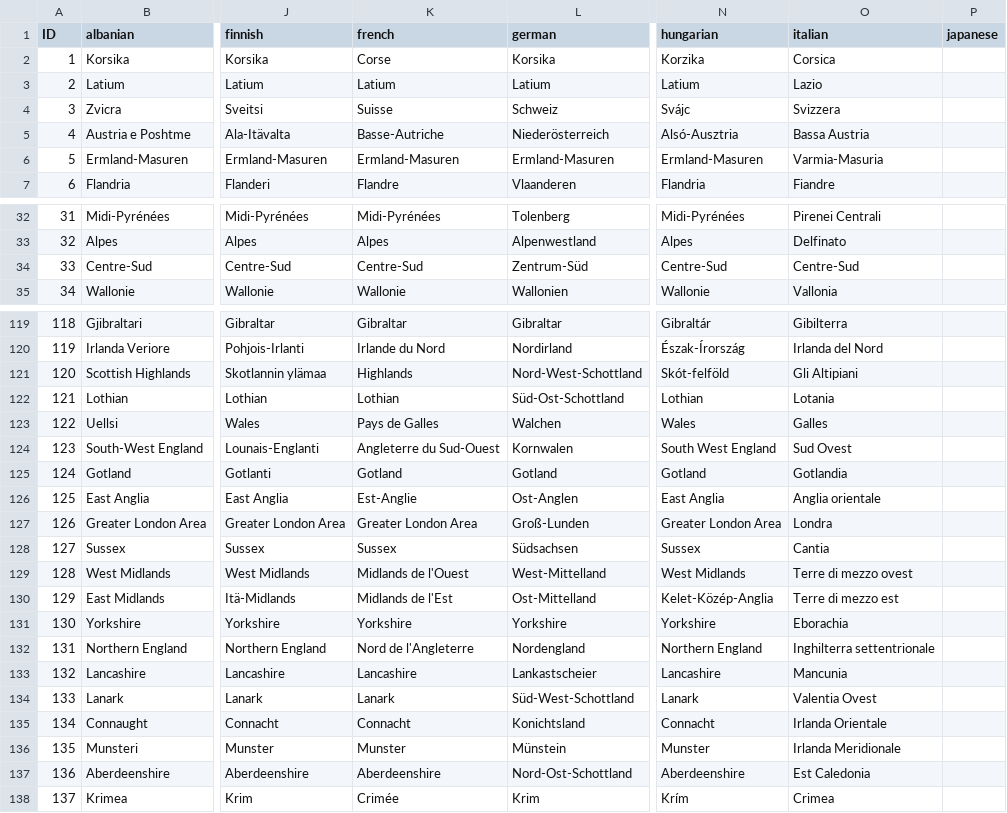
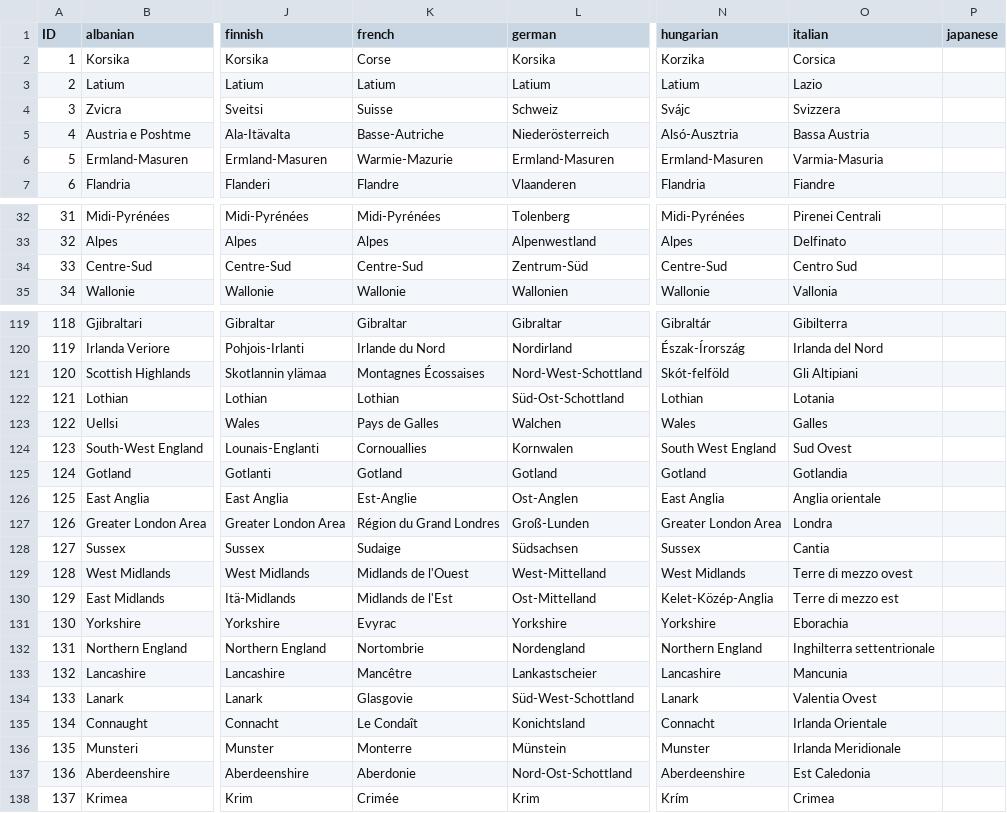
Before and after one commit to Winnfielder/Automatic-City-and-State-name-changer, a CSV file: states.csv, drawn as a sheet; only a part is shown, gaps mark what is left out; the diff covers the shown part only; the diff names each change by its address in the sheet, - before the commit and + after, or states it on an @@ line.

Commit message:
italian: new 9 cities names and 4 states names, french: new 51 cities names and 19 states names

```diff
--- a/states.csv
+++ b/states.csv
-K6 (french): Ermland-Masuren
+K6 (french): Warmie-Mazurie
-O34 (italian): Centre-Sud
+O34 (italian): Centro Sud
-K121 (french): Highlands
+K121 (french): Montagnes Écossaises
-K124 (french): Angleterre du Sud-Ouest
+K124 (french): Cornouallies
-K127 (french): Greater London Area
+K127 (french): Région du Grand Londres
-K128 (french): Sussex
+K128 (french): Sudaige
-K131 (french): Yorkshire
+K131 (french): Evyrac
-K132 (french): Nord de l'Angleterre
+K132 (french): Nortombrie
-K133 (french): Lancashire
+K133 (french): Mancêtre
-K134 (french): Lanark
+K134 (french): Glasgovie
-K135 (french): Connacht
+K135 (french): Le Condaît
-K136 (french): Munster
+K136 (french): Monterre
-K137 (french): Aberdeenshire
+K137 (french): Aberdonie
```
Also changed, not shown: 10 edited cells elsewhere in this file, provinces.csv.
